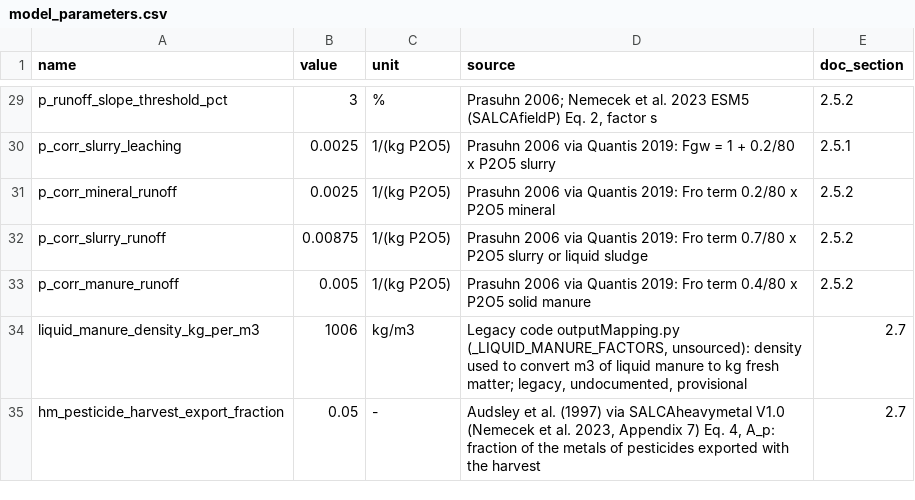
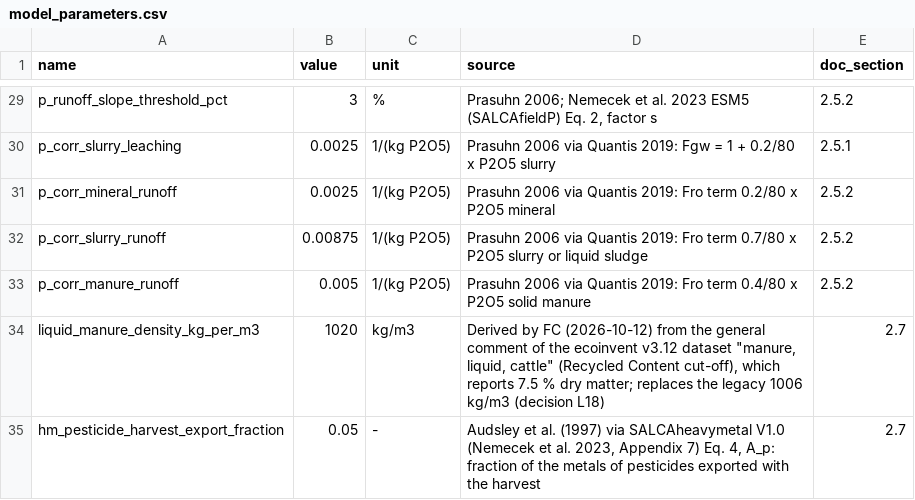
Before and after one commit to cirone-ecoinvent/agritoolv.1, a CSV file: data/model_parameters.csv, drawn as a sheet; only a part is shown, gaps mark what is left out.

```diff
--- a/data/model_parameters.csv
+++ b/data/model_parameters.csv
@@ -33,3 +33,3 @@ p_corr_slurry_runoff,0.00875,1/(kg P2O5),Prasuhn 2006 via Quantis 2019: Fro term
 p_corr_manure_runoff,0.005,1/(kg P2O5),Prasuhn 2006 via Quantis 2019: Fro term 0.4/80 x P2O5 solid manure,2.5.2
-liquid_manure_density_kg_per_m3,1006,kg/m3,"Legacy code outputMapping.py (_LIQUID_MANURE_FACTORS, unsourced): density used to convert m3 of liquid manure to kg fresh matter; legacy, undocumented, provisional",2.7
+liquid_manure_density_kg_per_m3,1020,kg/m3,"Derived by FC (2026-10-12) from the general comment of the ecoinvent v3.12 dataset ""manure, liquid, cattle"" (Recycled Content cut-off), which reports 7.5 % dry matter; replaces the legacy 1006 kg/m3 (decision L18)",2.7
 hm_pesticide_harvest_export_fraction,0.05,-,"Audsley et al. (1997) via SALCAheavymetal V1.0 (Nemecek et al. 2023, Appendix 7) Eq. 4, A_p: fraction of the metals of pesticides exported with the harvest",2.7
```
Also changed, not shown: data/ecoinvent_flows_md312.csv, data/elementary_flow_alignment.csv, 11 other files.
